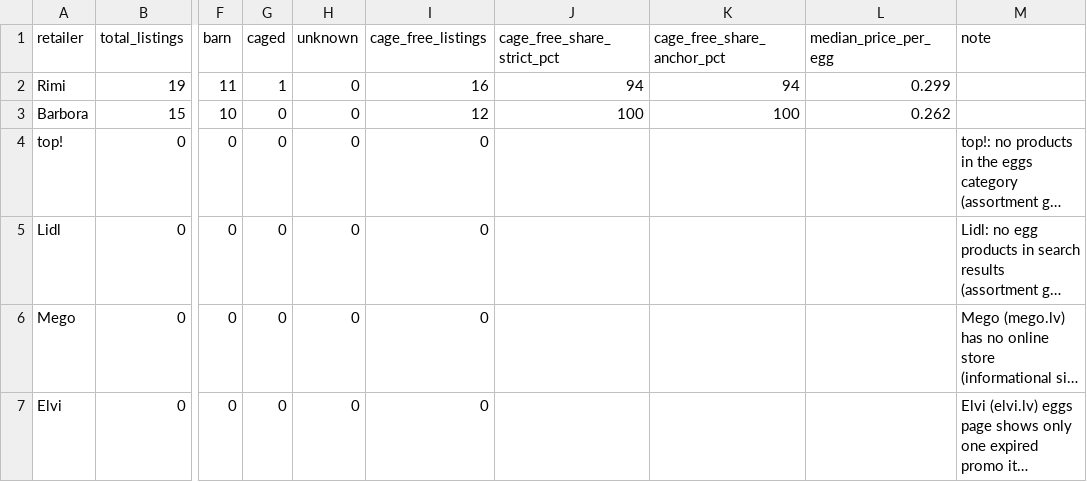
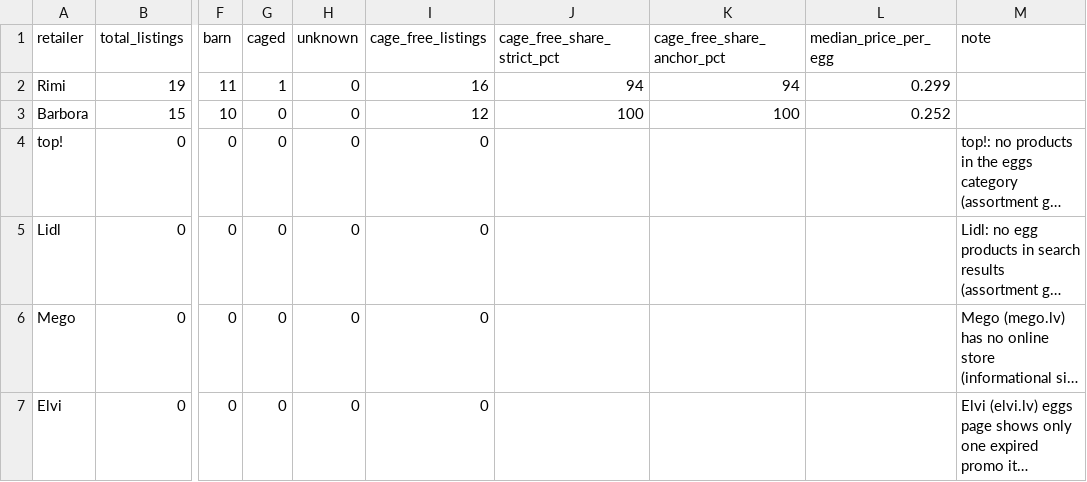
Before and after one commit to akanepajs/olas, a CSV file: scraper/data/summary/2026-Q4-LV_summary.csv, drawn as a sheet; only a part is shown, gaps mark what is left out; long unchanged cells end in …; the diff names each change by its address in the sheet, - before the commit and + after, or states it on an @@ line.

```diff
--- a/scraper/data/summary/2026-Q4-LV_summary.csv
+++ b/scraper/data/summary/2026-Q4-LV_summary.csv
-L3 (median_price_per_egg): 0.262
+L3 (median_price_per_egg): 0.252
```
Also changed, not shown: scraper/data/raw/2026-Q4-LV_listings.csv, 8 other files.
